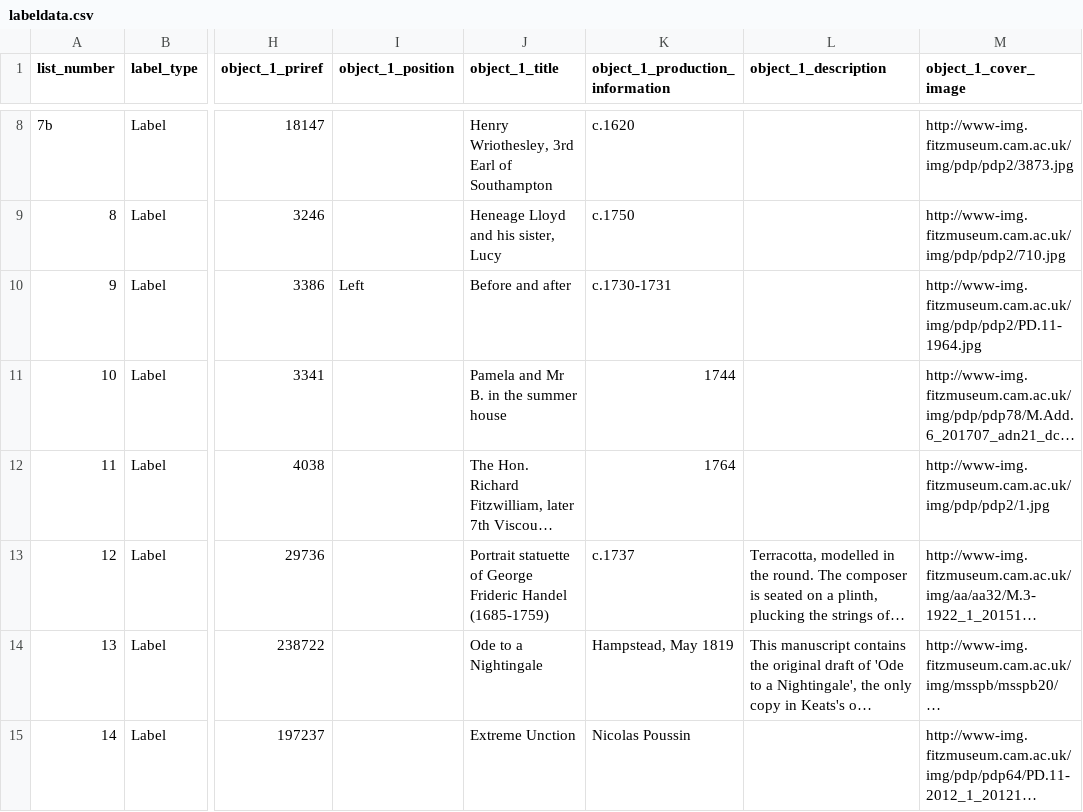
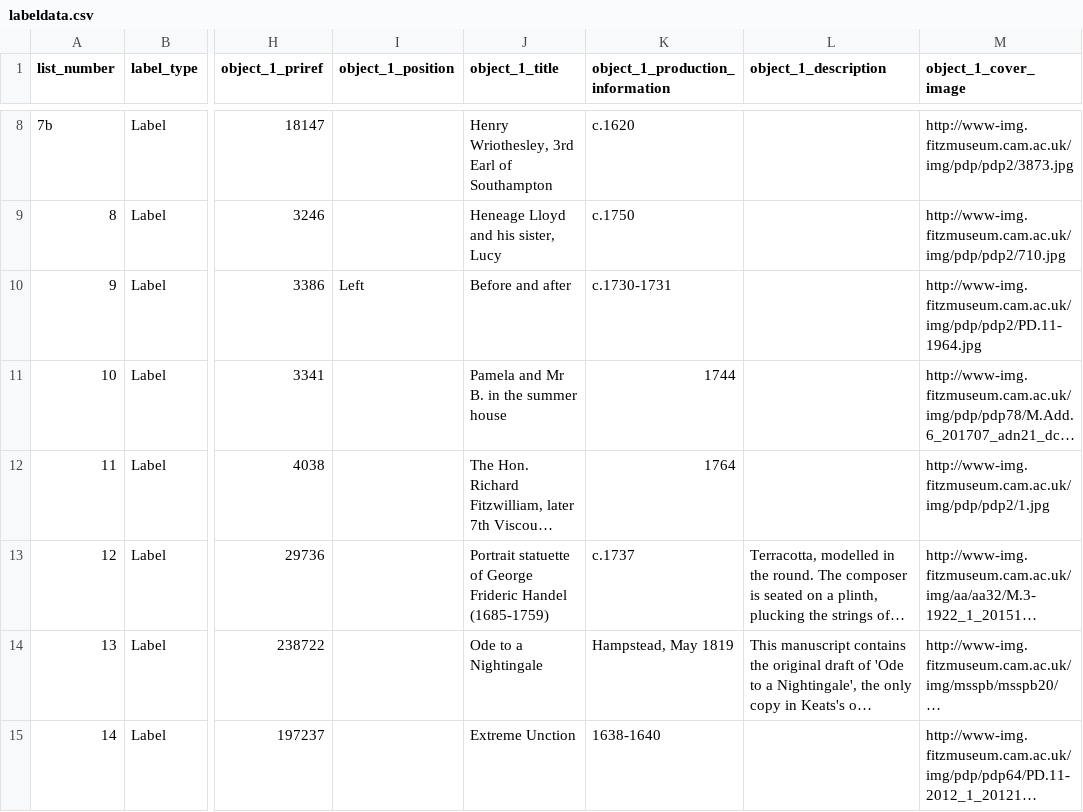
Before and after one commit to FitzwilliamMuseum/beyond-the-label, a CSV file: _data/labeldata.csv, drawn as a sheet; only a part is shown, gaps mark what is left out; long unchanged cells end in …; the diff names each change by its address in the sheet, - before the commit and + after, or states it on an @@ line.

Commit message:
Fix Poussin data

```diff
--- a/_data/labeldata.csv
+++ b/_data/labeldata.csv
-K15 (object_1_production_information): Nicolas Poussin
+K15 (object_1_production_information): 1638-1640
```
